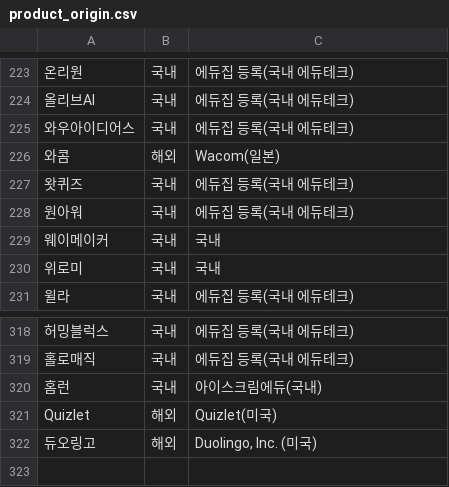
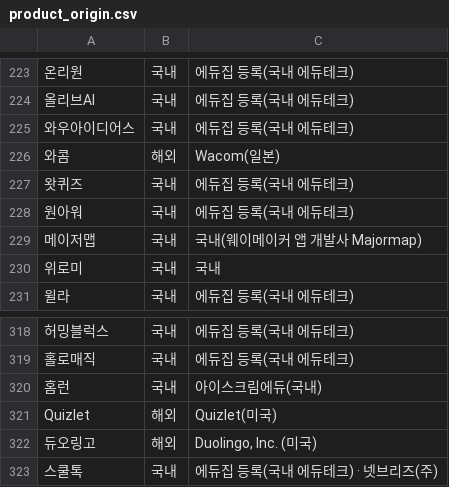
Before and after one commit to theflight001/school-edtech, a CSV file: product_origin.csv, drawn as a sheet; only a part is shown, gaps mark what is left out; removed rows and columns are numbered as before the commit, all else as after; the diff names each change by its address in the sheet, - before the commit and + after, or states it on an @@ line.

```diff
--- a/product_origin.csv
+++ b/product_origin.csv
-row 229: 웨이메이커 | 국내 | 국내
+row 229: 메이저맵 | 국내 | 국내(웨이메이커 앱 개발사 Majormap)
+row 323: 스쿨톡 | 국내 | 에듀집 등록(국내 에듀테크) · 넷브리즈(주)
```
Also changed, not shown: mined_rules.csv, 12 other files.
